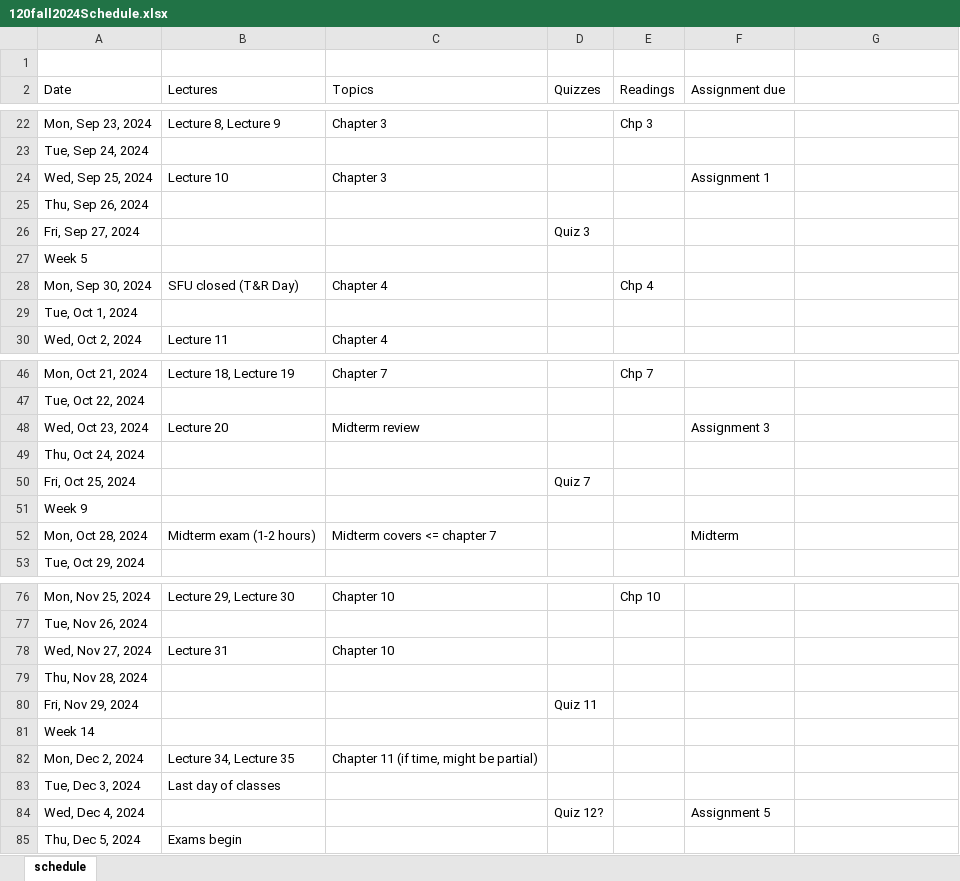
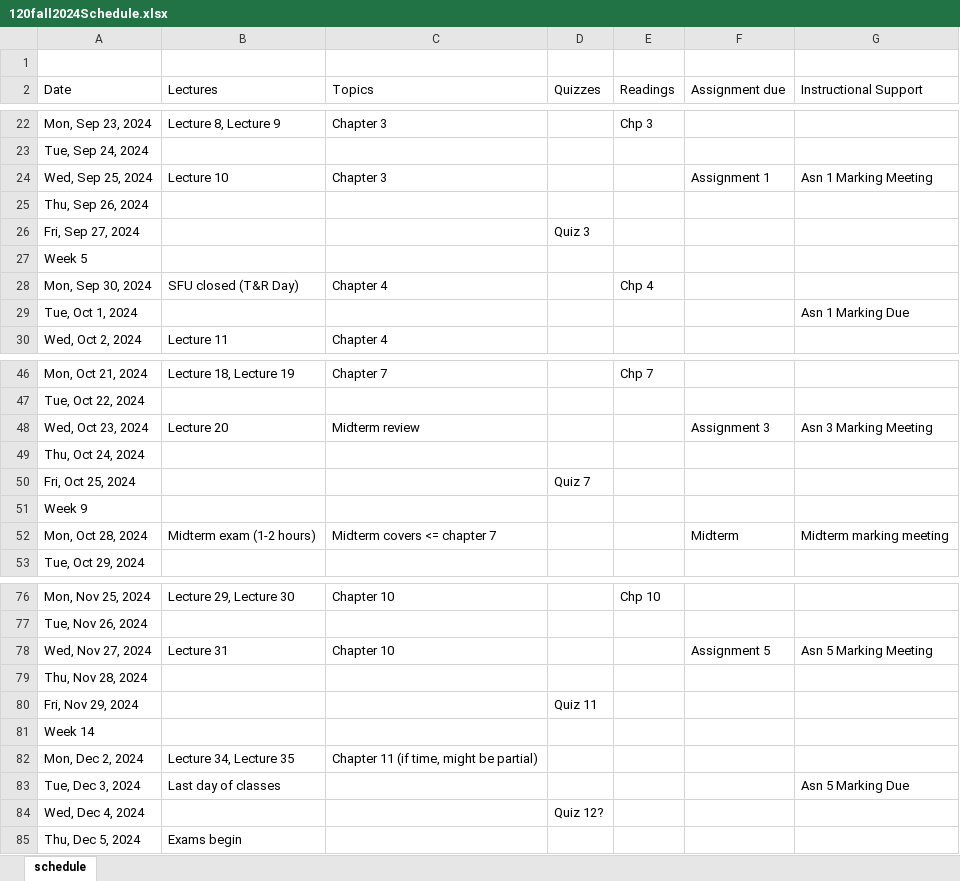
Before and after one commit to tjd1234/CMPT120notes, an Excel workbook: fall2024notes/120fall2024Schedule.xlsx, sheet schedule, drawn as a sheet; only a part is shown, gaps mark what is left out; values as stored, in another font and other column widths than the file's, no cell formats; the diff covers the shown part only; the diff names each change by its address in the sheet, - before the commit and + after, or states it on an @@ line.

```diff
--- a/fall2024notes/120fall2024Schedule.xlsx (sheet schedule)
+++ b/fall2024notes/120fall2024Schedule.xlsx (sheet schedule)
-G2: (empty)
+G2: Instructional Support
-G24 (Instructional Support): (empty)
+G24 (Instructional Support): Asn 1 Marking Meeting
-G29 (Instructional Support): (empty)
+G29 (Instructional Support): Asn 1 Marking Due
-G48 (Instructional Support): (empty)
+G48 (Instructional Support): Asn 3 Marking Meeting
-G52 (Instructional Support): (empty)
+G52 (Instructional Support): Midterm marking meeting
-F78 (Assignment due): (empty)
+F78 (Assignment due): Assignment 5
-G78 (Instructional Support): (empty)
+G78 (Instructional Support): Asn 5 Marking Meeting
-G83 (Instructional Support): (empty)
+G83 (Instructional Support): Asn 5 Marking Due
-F84 (Assignment due): Assignment 5
+F84 (Assignment due): (empty)
```
Also changed, not shown: 6 edited cells elsewhere in this sheet, cell formats, 7 other files.
